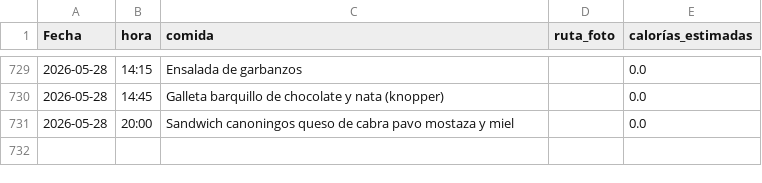
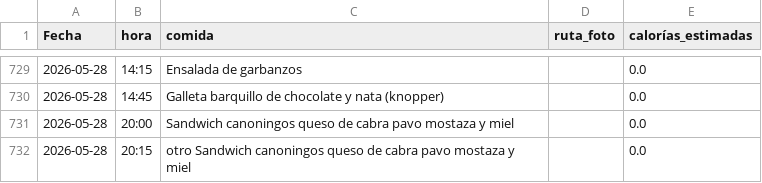
Before and after one commit to teresamattil/registro_salud, a CSV file: comidas.csv, drawn as a sheet; only a part is shown, gaps mark what is left out; the diff names each change by its address in the sheet, - before the commit and + after, or states it on an @@ line.

Commit message:
Añadir comida

```diff
--- a/comidas.csv
+++ b/comidas.csv
+row 732: 2026-05-28 | 20:15 | otro Sandwich canoningos queso de cabra pavo mostaza y miel |  | 0.0
```
